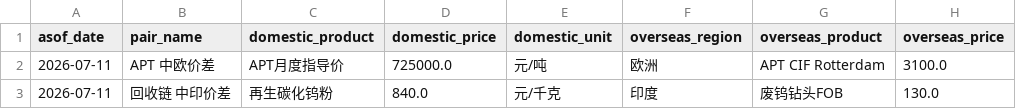
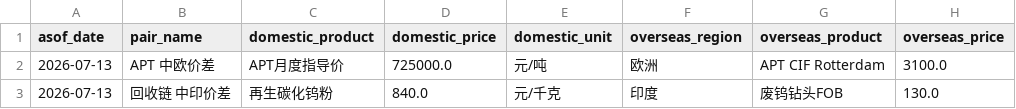
Before and after one commit to unclejeremy728/jeremy, a CSV file: tungsten/tungsten_cross_market_spreads.csv, drawn as a sheet; only a part is shown; the diff names each change by its address in the sheet, - before the commit and + after, or states it on an @@ line.

```diff
--- a/tungsten/tungsten_cross_market_spreads.csv
+++ b/tungsten/tungsten_cross_market_spreads.csv
-A2:A3 (asof_date): 2026-07-11
+A2:A3 (asof_date): 2026-07-13
```
Also changed, not shown: tungsten/tungsten_regional_price_snapshot.csv, 2 other files.
